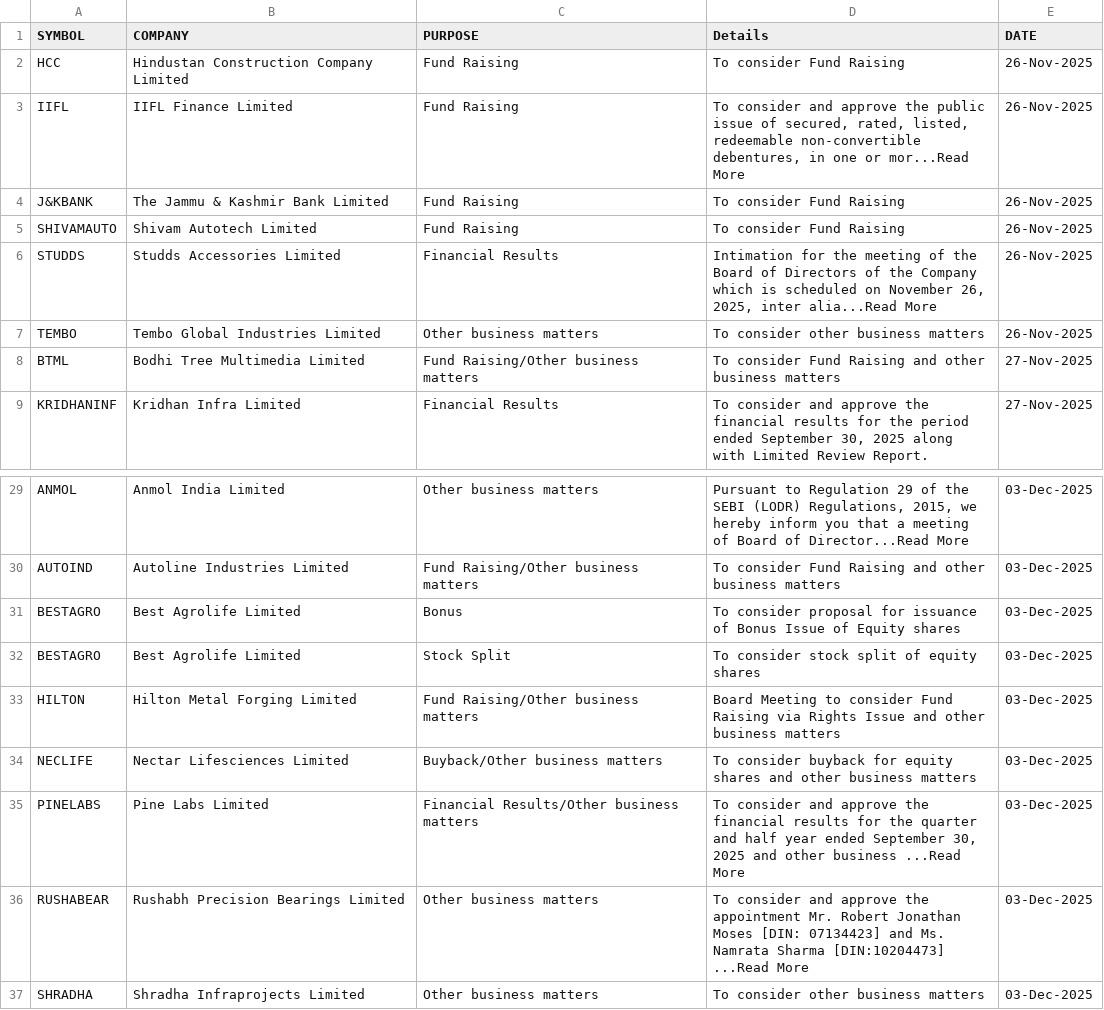
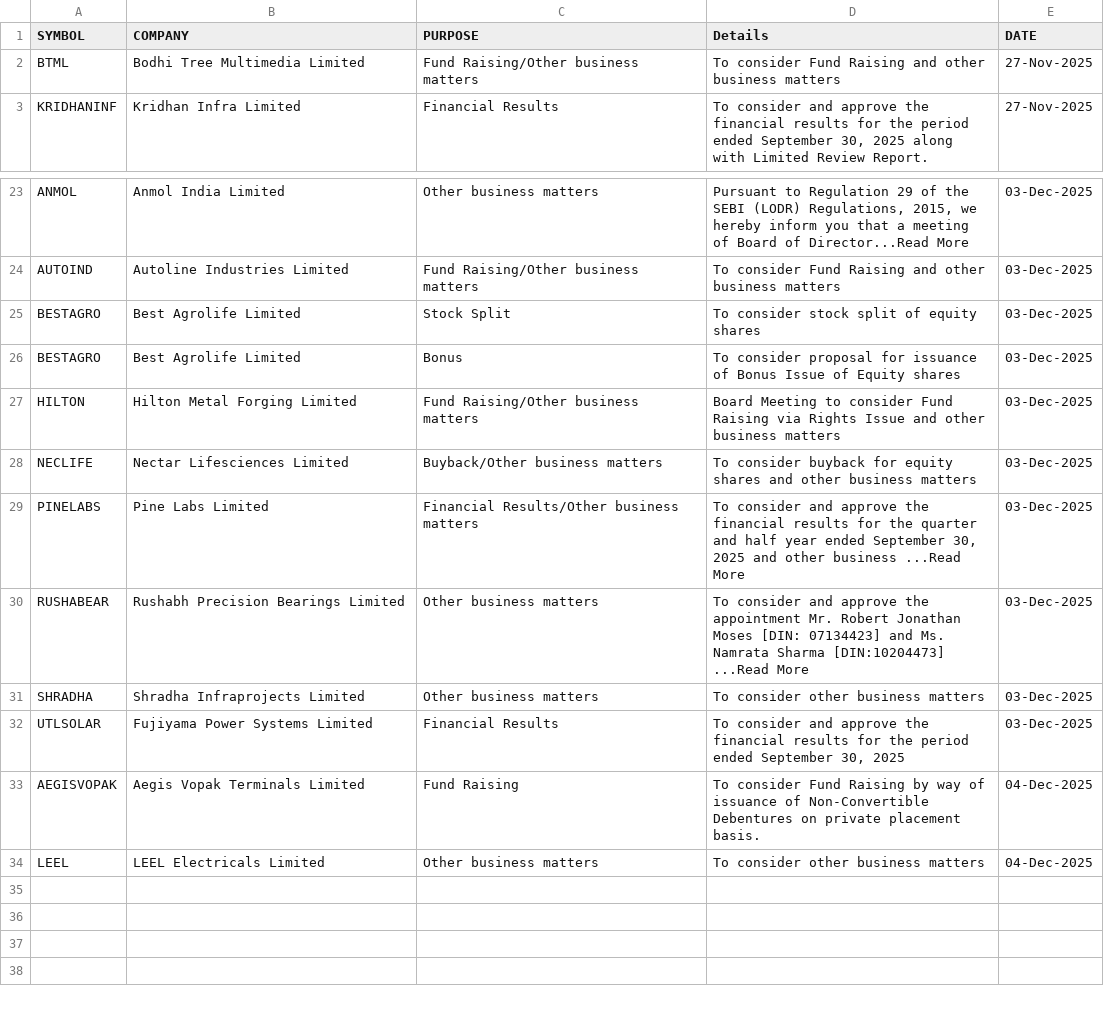
Before and after one commit to thesocialblitz/stupidwork, a CSV file: CF-Event-equities.csv, drawn as a sheet; only a part is shown, gaps mark what is left out.

Commit message:
Overwrite Stock Events

```diff
--- a/CF-Event-equities.csv
+++ b/CF-Event-equities.csv
@@ -1,8 +1,2 @@
 SYMBOL,COMPANY,PURPOSE,Details,DATE
-HCC,Hindustan Construction Company Limited,Fund Raising,To consider Fund Raising,26-Nov-2025
-IIFL,IIFL Finance Limited,Fund Raising,"To consider and approve the public issue of secured, rated, listed, redeemable non-convertible debentures, in one or mor...Read More",26-Nov-2025
-J&KBANK,The Jammu & Kashmir Bank Limited,Fund Raising,To consider Fund Raising,26-Nov-2025
-SHIVAMAUTO,Shivam Autotech Limited,Fund Raising,To consider Fund Raising,26-Nov-2025
-STUDDS,Studds Accessories Limited,Financial Results,"Intimation for the meeting of the Board of Directors of the Company which is scheduled on November 26, 2025, inter alia...Read More",26-Nov-2025
-TEMBO,Tembo Global Industries Limited,Other business matters,To consider other business matters,26-Nov-2025
 BTML,Bodhi Tree Multimedia Limited,Fund Raising/Other business matters,To consider Fund Raising and other business matters,27-Nov-2025
@@ -30,4 +24,4 @@ ANMOL,Anmol India Limited,Other business matters,"Pursuant to Regulation 29 of t
 AUTOIND,Autoline Industries Limited,Fund Raising/Other business matters,To consider Fund Raising and other business matters,03-Dec-2025
+BESTAGRO,Best Agrolife Limited,Stock Split,To consider stock split of equity shares,03-Dec-2025
 BESTAGRO,Best Agrolife Limited,Bonus,To consider proposal for issuance of Bonus Issue of Equity shares,03-Dec-2025
-BESTAGRO,Best Agrolife Limited,Stock Split,To consider stock split of equity shares,03-Dec-2025
 HILTON,Hilton Metal Forging Limited,Fund Raising/Other business matters,Board Meeting to consider Fund Raising via Rights Issue and other business matters,03-Dec-2025
@@ -37 +31,4 @@ RUSHABEAR,Rushabh Precision Bearings Limited,Other business matters,To consider
 SHRADHA,Shradha Infraprojects Limited,Other business matters,To consider other business matters,03-Dec-2025
+UTLSOLAR,Fujiyama Power Systems Limited,Financial Results,"To consider and approve the financial results for the period ended September 30, 2025",03-Dec-2025
+AEGISVOPAK,Aegis Vopak Terminals Limited,Fund Raising,To consider Fund Raising by way of issuance of Non-Convertible Debentures on private placement basis.,04-Dec-2025
+LEEL,LEEL Electricals Limited,Other business matters,To consider other business matters,04-Dec-2025
```
